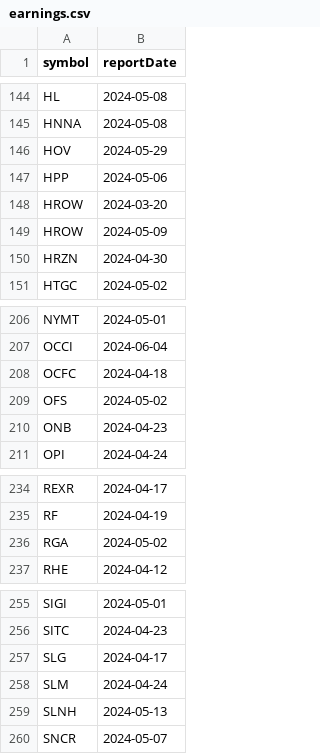
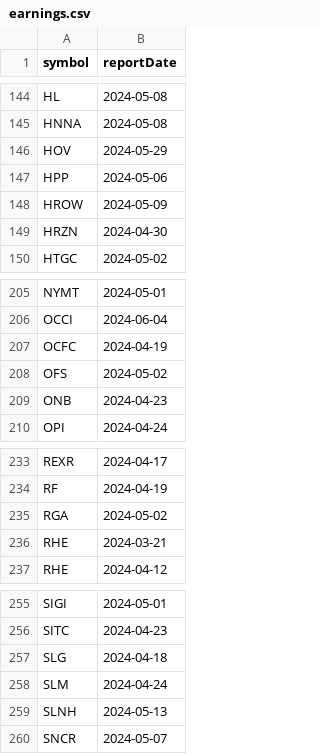
Before and after one commit to arraykov/Dashboard, a CSV file: src/files/earnings.csv, drawn as a sheet; only a part is shown, gaps mark what is left out.

```diff
--- a/src/files/earnings.csv
+++ b/src/files/earnings.csv
@@ -147,3 +147,2 @@ HOV,2024-05-29
 HPP,2024-05-06
-HROW,2024-03-20
 HROW,2024-05-09
@@ -207,3 +206,3 @@ NYMT,2024-05-01
 OCCI,2024-06-04
-OCFC,2024-04-18
+OCFC,2024-04-19
 OFS,2024-05-02
@@ -236,2 +235,3 @@ RF,2024-04-19
 RGA,2024-05-02
+RHE,2024-03-21
 RHE,2024-04-12
@@ -256,3 +256,3 @@ SIGI,2024-05-01
 SITC,2024-04-23
-SLG,2024-04-17
+SLG,2024-04-18
 SLM,2024-04-24
```
Also changed, not shown: src/files/dividends_grouped_Next Week.csv, 2 other files.
